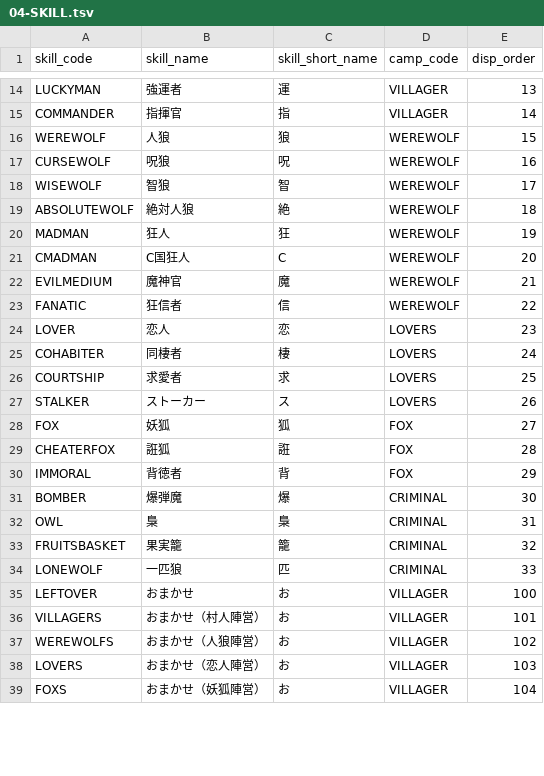
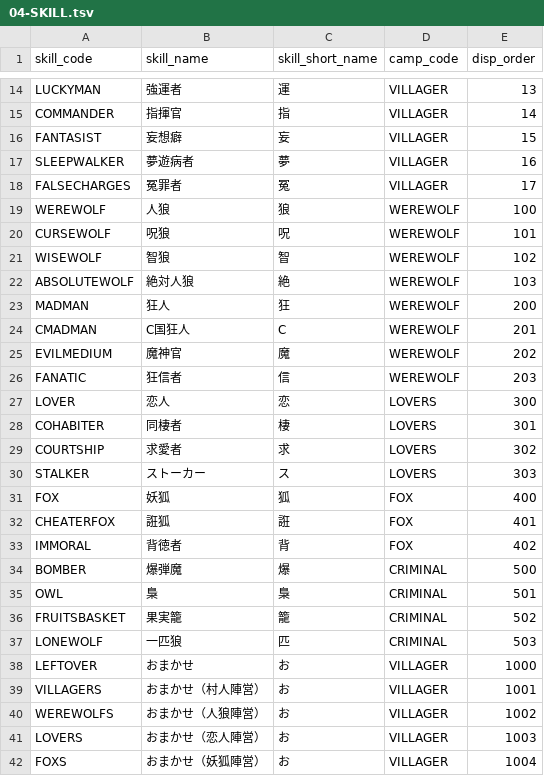
Before and after one commit to h-orito/wolf-mansion, a TSV file: dbflute_werewolf_mansiondb/playsql/data/common/tsv/UTF-8/04-SKILL.tsv, drawn as a sheet; only a part is shown, gaps mark what is left out; the diff covers the shown part only.

Commit message:
妄想癖、夢遊病者、冤罪者を追加

```diff
--- a/dbflute_werewolf_mansiondb/playsql/data/common/tsv/UTF-8/04-SKILL.tsv
+++ b/dbflute_werewolf_mansiondb/playsql/data/common/tsv/UTF-8/04-SKILL.tsv
@@ -15,25 +15,28 @@ LUCKYMAN	強運者	運	VILLAGER	13
 COMMANDER	指揮官	指	VILLAGER	14
-WEREWOLF	人狼	狼	WEREWOLF	15
-CURSEWOLF	呪狼	呪	WEREWOLF	16
-WISEWOLF	智狼	智	WEREWOLF	17
-ABSOLUTEWOLF	絶対人狼	絶	WEREWOLF	18
-MADMAN	狂人	狂	WEREWOLF	19
-CMADMAN	C国狂人	C	WEREWOLF	20
-EVILMEDIUM	魔神官	魔	WEREWOLF	21
-FANATIC	狂信者	信	WEREWOLF	22
-LOVER	恋人	恋	LOVERS	23
-COHABITER	同棲者	棲	LOVERS	24
-COURTSHIP	求愛者	求	LOVERS	25
-STALKER	ストーカー	ス	LOVERS	26
-FOX	妖狐	狐	FOX	27
-CHEATERFOX	誑狐	誑	FOX	28
-IMMORAL	背徳者	背	FOX	29
-BOMBER	爆弾魔	爆	CRIMINAL	30
-OWL	梟	梟	CRIMINAL	31
-FRUITSBASKET	果実籠	籠	CRIMINAL	32
-LONEWOLF	一匹狼	匹	CRIMINAL	33
-LEFTOVER	おまかせ	お	VILLAGER	100
-VILLAGERS	おまかせ（村人陣営）	お	VILLAGER	101
-WEREWOLFS	おまかせ（人狼陣営）	お	VILLAGER	102
-LOVERS	おまかせ（恋人陣営）	お	VILLAGER	103
-FOXS	おまかせ（妖狐陣営）	お	VILLAGER	104
+FANTASIST	妄想癖	妄	VILLAGER	15
+SLEEPWALKER	夢遊病者	夢	VILLAGER	16
+FALSECHARGES	冤罪者	冤	VILLAGER	17
+WEREWOLF	人狼	狼	WEREWOLF	100
+CURSEWOLF	呪狼	呪	WEREWOLF	101
+WISEWOLF	智狼	智	WEREWOLF	102
+ABSOLUTEWOLF	絶対人狼	絶	WEREWOLF	103
+MADMAN	狂人	狂	WEREWOLF	200
+CMADMAN	C国狂人	C	WEREWOLF	201
+EVILMEDIUM	魔神官	魔	WEREWOLF	202
+FANATIC	狂信者	信	WEREWOLF	203
+LOVER	恋人	恋	LOVERS	300
+COHABITER	同棲者	棲	LOVERS	301
+COURTSHIP	求愛者	求	LOVERS	302
+STALKER	ストーカー	ス	LOVERS	303
+FOX	妖狐	狐	FOX	400
+CHEATERFOX	誑狐	誑	FOX	401
+IMMORAL	背徳者	背	FOX	402
+BOMBER	爆弾魔	爆	CRIMINAL	500
+OWL	梟	梟	CRIMINAL	501
+FRUITSBASKET	果実籠	籠	CRIMINAL	502
+LONEWOLF	一匹狼	匹	CRIMINAL	503
+LEFTOVER	おまかせ	お	VILLAGER	1000
+VILLAGERS	おまかせ（村人陣営）	お	VILLAGER	1001
+WEREWOLFS	おまかせ（人狼陣営）	お	VILLAGER	1002
+LOVERS	おまかせ（恋人陣営）	お	VILLAGER	1003
+FOXS	おまかせ（妖狐陣営）	お	VILLAGER	1004
```
Also changed, not shown: 5 edited cells elsewhere in this file, 26 other files.
